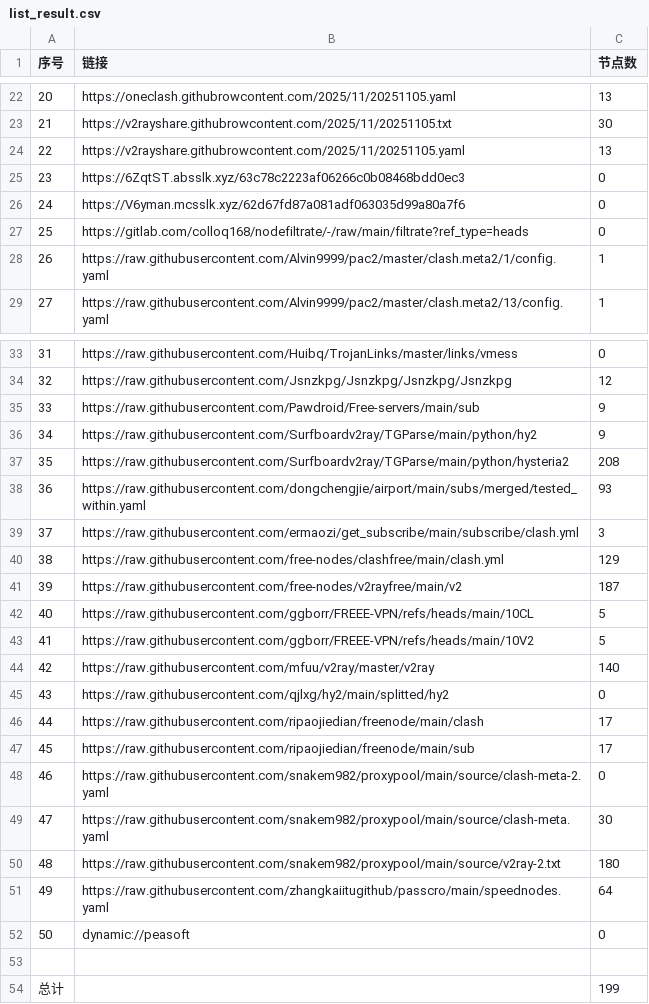
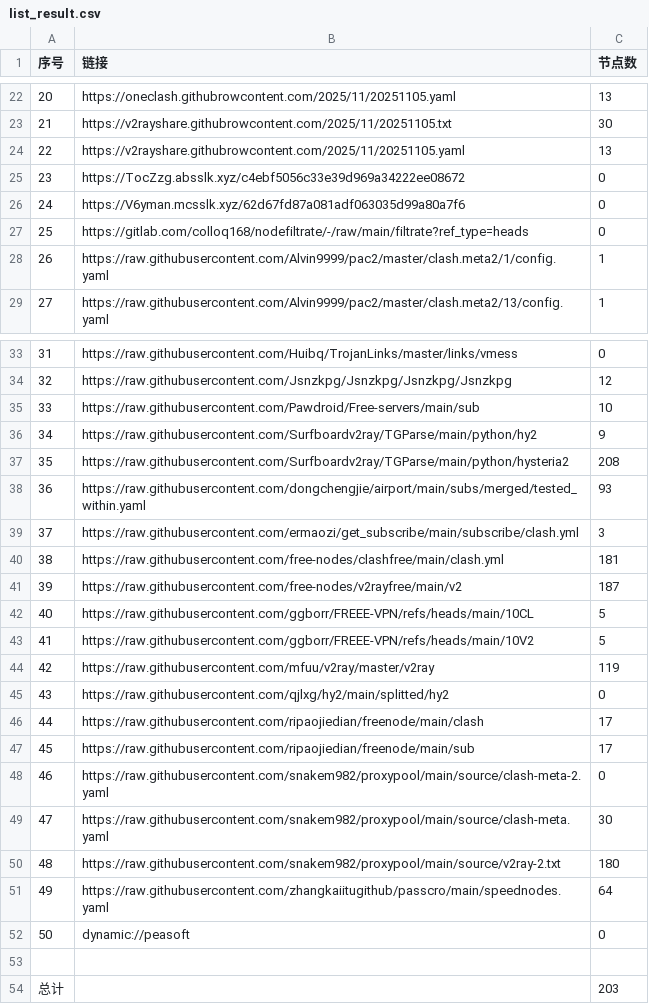
Before and after one commit to eshao731/AutoMergePublicNodes, a CSV file: list_result.csv, drawn as a sheet; only a part is shown, gaps mark what is left out.

```diff
--- a/list_result.csv
+++ b/list_result.csv
@@ -24,3 +24,3 @@
 22,https://v2rayshare.githubrowcontent.com/2025/11/20251105.yaml,13
-23,https://6ZqtST.absslk.xyz/63c78c2223af06266c0b08468bdd0ec3,0
+23,https://TocZzg.absslk.xyz/c4ebf5056c33e39d969a34222ee08672,0
 24,https://V6yman.mcsslk.xyz/62d67fd87a081adf063035d99a80a7f6,0
@@ -34,3 +34,3 @@
 32,https://raw.githubusercontent.com/Jsnzkpg/Jsnzkpg/Jsnzkpg/Jsnzkpg,12
-33,https://raw.githubusercontent.com/Pawdroid/Free-servers/main/sub,9
+33,https://raw.githubusercontent.com/Pawdroid/Free-servers/main/sub,10
 34,https://raw.githubusercontent.com/Surfboardv2ray/TGParse/main/python/hy2,9
@@ -39,3 +39,3 @@
 37,https://raw.githubusercontent.com/ermaozi/get_subscribe/main/subscribe/clash.yml,3
-38,https://raw.githubusercontent.com/free-nodes/clashfree/main/clash.yml,129
+38,https://raw.githubusercontent.com/free-nodes/clashfree/main/clash.yml,181
 39,https://raw.githubusercontent.com/free-nodes/v2rayfree/main/v2,187
@@ -43,3 +43,3 @@
 41,https://raw.githubusercontent.com/ggborr/FREEE-VPN/refs/heads/main/10V2,5
-42,https://raw.githubusercontent.com/mfuu/v2ray/master/v2ray,140
+42,https://raw.githubusercontent.com/mfuu/v2ray/master/v2ray,119
 43,https://raw.githubusercontent.com/qjlxg/hy2/main/splitted/hy2,0
@@ -53,2 +53,2 @@
 
-总计,,199
+总计,,203
```
Also changed, not shown: 23 other files.
